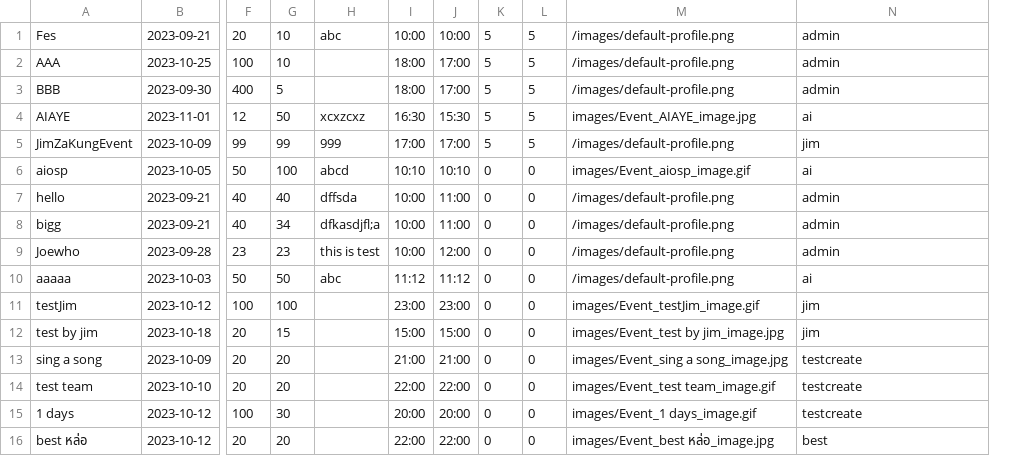
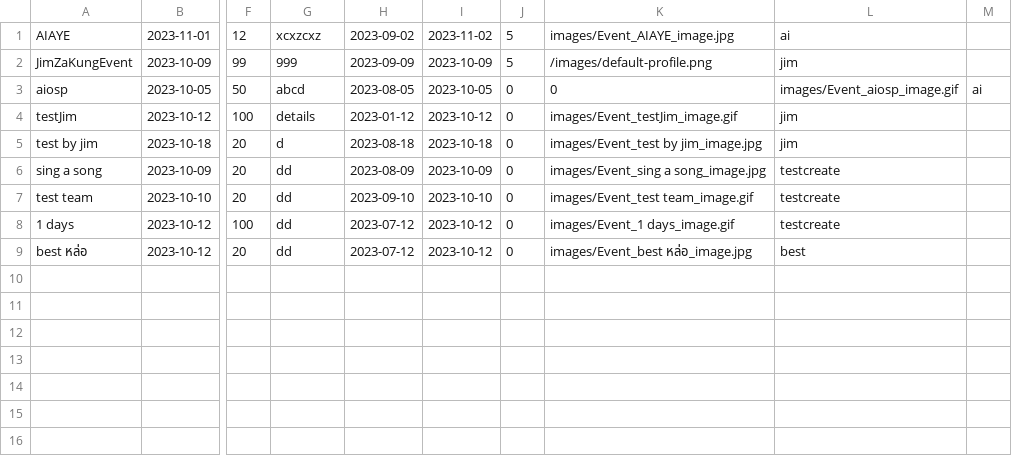
Before and after one commit to UADG/Java-Project, a CSV file: data/event-list.csv, drawn as a sheet; only a part is shown, gaps mark what is left out; removed rows and columns are numbered as before the commit, all else as after; rows hold the shown columns only; the diff names each change by its address in the sheet, - before the commit and + after, or states it on an @@ line.

Commit message:
Edit model event

```diff
--- a/data/event-list.csv
+++ b/data/event-list.csv
-column G, rows 4-6: 50 | 99 | 100; rows 11-16: 100 | 15 | 20 | 20 | 30 | 20
-column I, rows 4-6: 16:30 | 17:00 | 10:10; rows 11-16: 23:00 | 15:00 | 21:00 | 22:00 | 20:00 | 22:00
-column J, rows 4-6: 15:30 | 17:00 | 10:10; rows 11-16: 23:00 | 15:00 | 21:00 | 22:00 | 20:00 | 22:00
-column K, rows 4-6: 5 | 5 | 0; rows 11-16: all 0
+column H, rows 1-9: 2023-09-02 | 2023-09-09 | 2023-08-05 | 2023-01-12 | 2023-08-18 | 2023-08-09 | 2023-09-10 | 2023-07-12 | 2023-07-12
+column I, rows 1-9: 2023-11-02 | 2023-10-09 | 2023-10-05 | 2023-10-12 | 2023-10-18 | 2023-10-09 | 2023-10-10 | 2023-10-12 | 2023-10-12
+column M, row 3: ai
-row 1: Fes | 2023-09-21 | 20 | 10 | abc | 10:00 | 10:00 | 5 | 5 | /images/default-profile.png | admin
-row 2: AAA | 2023-10-25 | 100 | 10 |  | 18:00 | 17:00 | 5 | 5 | /images/default-profile.png | admin
-row 3: BBB | 2023-09-30 | 400 | 5 |  | 18:00 | 17:00 | 5 | 5 | /images/default-profile.png | admin
-K3: images/Event_aiosp_image.gif
+K3: 0
-L3: ai
+L3: images/Event_aiosp_image.gif
-row 7: hello | 2023-09-21 | 40 | 40 | dffsda | 10:00 | 11:00 | 0 | 0 | /images/default-profile.png | admin
-row 8: bigg | 2023-09-21 | 40 | 34 | dfkasdjfl;a | 10:00 | 11:00 | 0 | 0 | /images/default-profile.png | admin
-row 9: Joewho | 2023-09-28 | 23 | 23 | this is test | 10:00 | 12:00 | 0 | 0 | /images/default-profile.png | admin
-row 10: aaaaa | 2023-10-03 | 50 | 50 | abc | 11:12 | 11:12 | 0 | 0 | /images/default-profile.png | ai
-G4: (empty)
+G4: details
-G5: (empty)
+G5: d
-G6:G9: (empty)
+G6:G9: dd
```
Also changed, not shown: data/user-info.csv, 14 other files.
